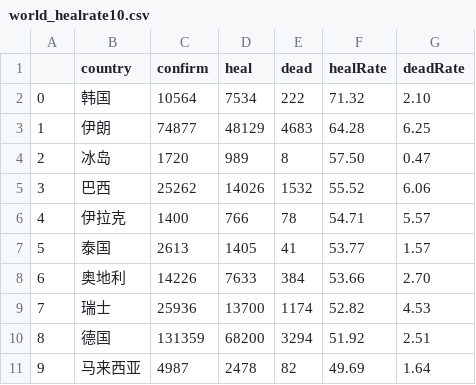
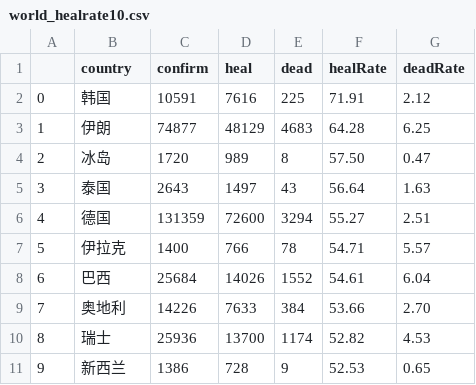
Before and after one commit to atuo-200/feiyan, a CSV file: data/world_healrate10.csv, drawn as a sheet.

```diff
--- a/data/world_healrate10.csv
+++ b/data/world_healrate10.csv
@@ -1,11 +1,11 @@
 ,country,confirm,heal,dead,healRate,deadRate
-0,韩国,10564,7534,222,71.32,2.10
+0,韩国,10591,7616,225,71.91,2.12
 1,伊朗,74877,48129,4683,64.28,6.25
 2,冰岛,1720,989,8,57.50,0.47
-3,巴西,25262,14026,1532,55.52,6.06
-4,伊拉克,1400,766,78,54.71,5.57
-5,泰国,2613,1405,41,53.77,1.57
-6,奥地利,14226,7633,384,53.66,2.70
-7,瑞士,25936,13700,1174,52.82,4.53
-8,德国,131359,68200,3294,51.92,2.51
-9,马来西亚,4987,2478,82,49.69,1.64
+3,泰国,2643,1497,43,56.64,1.63
+4,德国,131359,72600,3294,55.27,2.51
+5,伊拉克,1400,766,78,54.71,5.57
+6,巴西,25684,14026,1552,54.61,6.04
+7,奥地利,14226,7633,384,53.66,2.70
+8,瑞士,25936,13700,1174,52.82,4.53
+9,新西兰,1386,728,9,52.53,0.65
```
Also changed, not shown: data/city_total_list.csv, data/overseas_data.csv, 16 other files.
